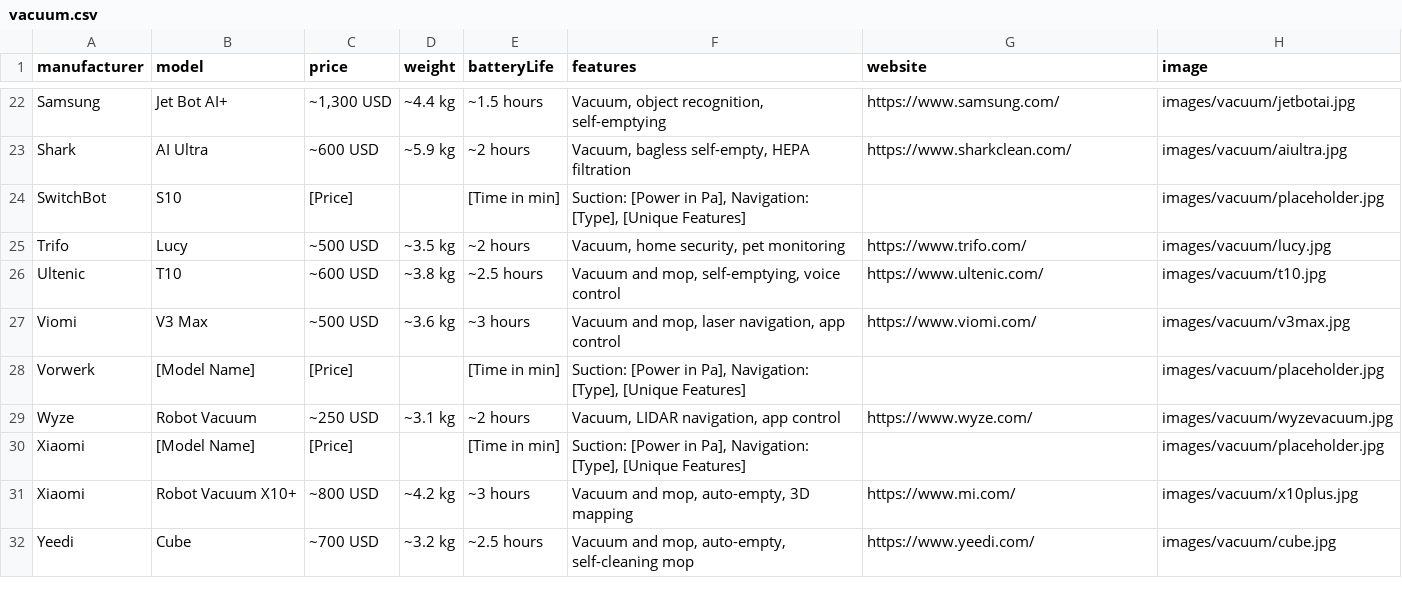
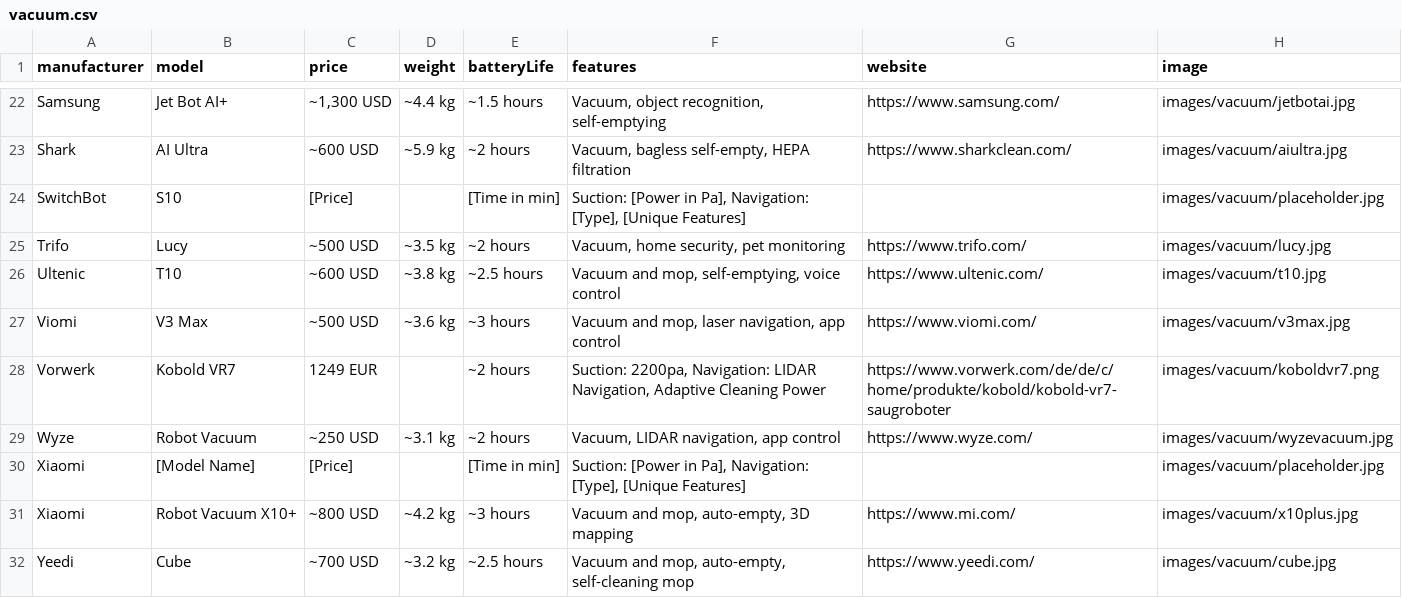
Before and after one commit to Huskynarr/robotics-directory, a CSV file: data/vacuum.csv, drawn as a sheet; only a part is shown, gaps mark what is left out; removed rows and columns are numbered as before the commit, all else as after; the diff names each change by its address in the sheet, - before the commit and + after, or states it on an @@ line.

```diff
--- a/data/vacuum.csv
+++ b/data/vacuum.csv
-row 28: Vorwerk | [Model Name] | [Price] |  | [Time in min] | Suction: [Power in Pa], Navigation: [Type], [Unique Features] |  | images/vacuum/placeholder.jpg
+row 28: Vorwerk | Kobold VR7 | 1249 EUR |  | ~2 hours | Suction: 2200pa, Navigation: LIDAR Navigation, Adaptive Cleaning Power | https://www.vorwerk.com/de/de/c/home/produkte/kobold/kobold-vr7-saugroboter | images/vacuum/koboldvr7.png
```
Also changed, not shown: data/educational.csv, data/entertainment.csv, 2 other files.
